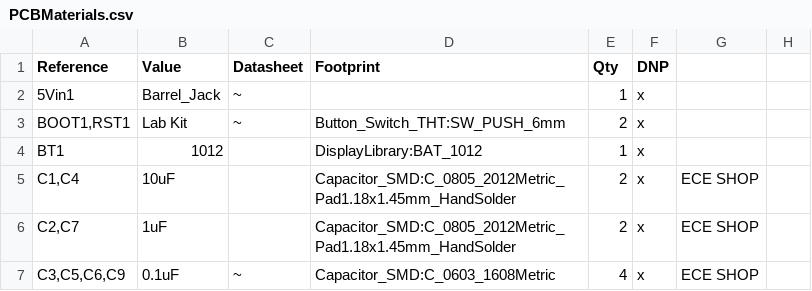
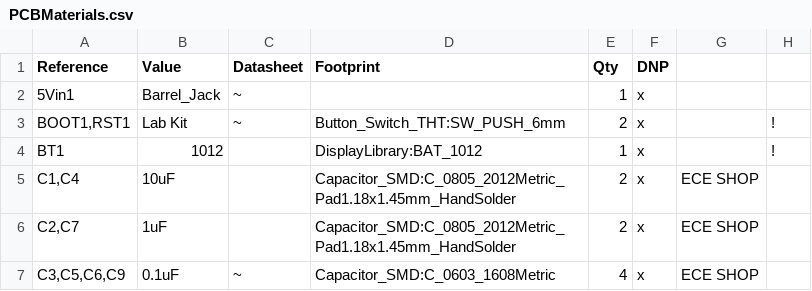
Before and after one commit to zkeulr/aviator, a CSV file: DisplayDriver/PCBMaterials.csv, drawn as a sheet; only a part is shown; the diff names each change by its address in the sheet, - before the commit and + after, or states it on an @@ line.

```diff
--- a/DisplayDriver/PCBMaterials.csv
+++ b/DisplayDriver/PCBMaterials.csv
-H3:H4: (empty)
+H3:H4: !
```
Also changed, not shown: 8 other files.
